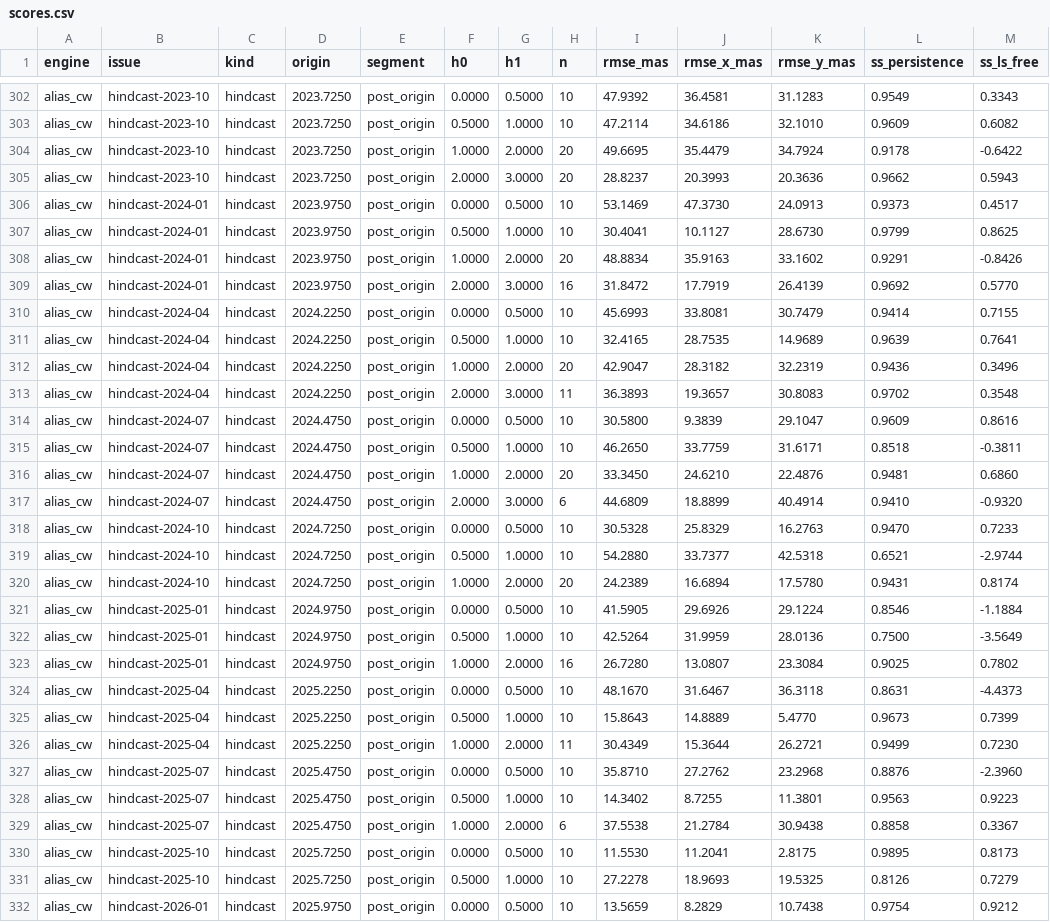
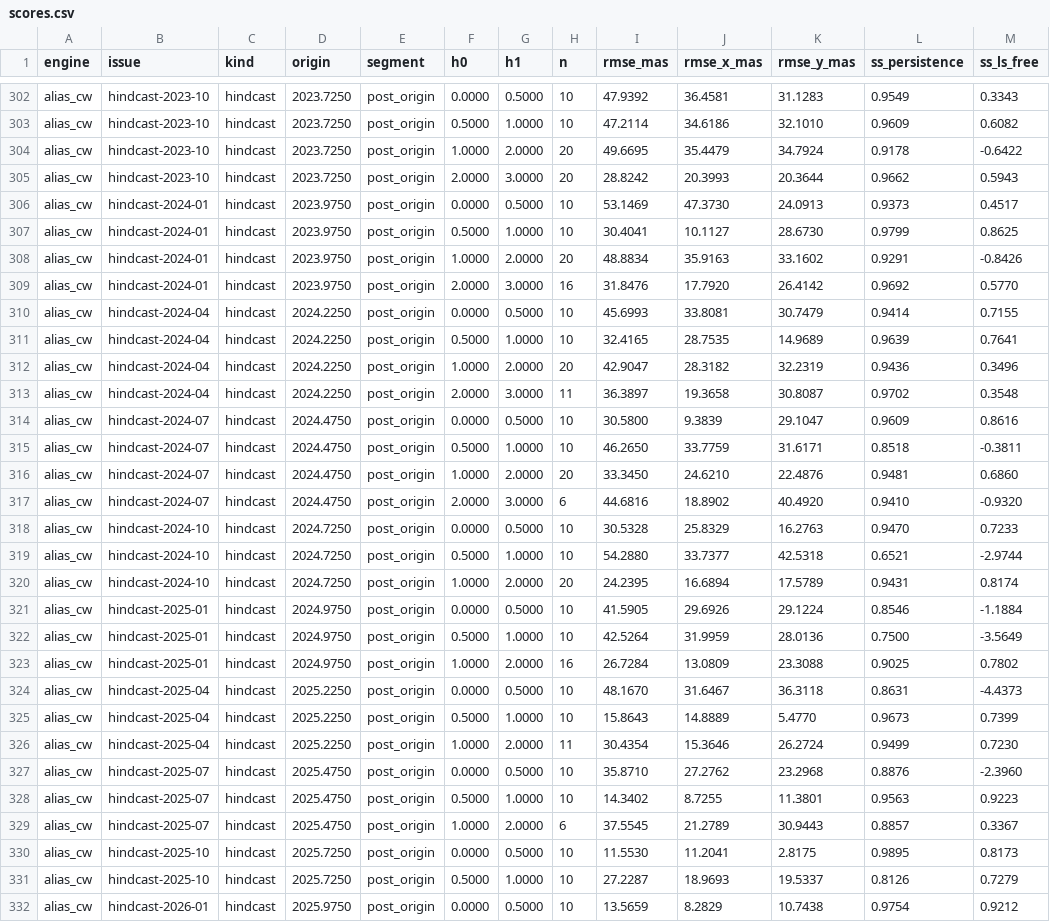
Before and after one commit to pukpr/ChandlerWobble, a CSV file: forecast/scores/scores.csv, drawn as a sheet; only a part is shown, gaps mark what is left out; the diff covers the shown part only.

```diff
--- a/forecast/scores/scores.csv
+++ b/forecast/scores/scores.csv
@@ -304,3 +304,3 @@ alias_cw,hindcast-2023-10,hindcast,2023.7250,post_origin,0.5000,1.0000,10,47.211
 alias_cw,hindcast-2023-10,hindcast,2023.7250,post_origin,1.0000,2.0000,20,49.6695,35.4479,34.7924,0.9178,-0.6422
-alias_cw,hindcast-2023-10,hindcast,2023.7250,post_origin,2.0000,3.0000,20,28.8237,20.3993,20.3636,0.9662,0.5943
+alias_cw,hindcast-2023-10,hindcast,2023.7250,post_origin,2.0000,3.0000,20,28.8242,20.3993,20.3644,0.9662,0.5943
 alias_cw,hindcast-2024-01,hindcast,2023.9750,post_origin,0.0000,0.5000,10,53.1469,47.3730,24.0913,0.9373,0.4517
@@ -308,3 +308,3 @@ alias_cw,hindcast-2024-01,hindcast,2023.9750,post_origin,0.5000,1.0000,10,30.404
 alias_cw,hindcast-2024-01,hindcast,2023.9750,post_origin,1.0000,2.0000,20,48.8834,35.9163,33.1602,0.9291,-0.8426
-alias_cw,hindcast-2024-01,hindcast,2023.9750,post_origin,2.0000,3.0000,16,31.8472,17.7919,26.4139,0.9692,0.5770
+alias_cw,hindcast-2024-01,hindcast,2023.9750,post_origin,2.0000,3.0000,16,31.8476,17.7920,26.4142,0.9692,0.5770
 alias_cw,hindcast-2024-04,hindcast,2024.2250,post_origin,0.0000,0.5000,10,45.6993,33.8081,30.7479,0.9414,0.7155
@@ -312,3 +312,3 @@ alias_cw,hindcast-2024-04,hindcast,2024.2250,post_origin,0.5000,1.0000,10,32.416
 alias_cw,hindcast-2024-04,hindcast,2024.2250,post_origin,1.0000,2.0000,20,42.9047,28.3182,32.2319,0.9436,0.3496
-alias_cw,hindcast-2024-04,hindcast,2024.2250,post_origin,2.0000,3.0000,11,36.3893,19.3657,30.8083,0.9702,0.3548
+alias_cw,hindcast-2024-04,hindcast,2024.2250,post_origin,2.0000,3.0000,11,36.3897,19.3658,30.8087,0.9702,0.3548
 alias_cw,hindcast-2024-07,hindcast,2024.4750,post_origin,0.0000,0.5000,10,30.5800,9.3839,29.1047,0.9609,0.8616
@@ -316,17 +316,17 @@ alias_cw,hindcast-2024-07,hindcast,2024.4750,post_origin,0.5000,1.0000,10,46.265
 alias_cw,hindcast-2024-07,hindcast,2024.4750,post_origin,1.0000,2.0000,20,33.3450,24.6210,22.4876,0.9481,0.6860
-alias_cw,hindcast-2024-07,hindcast,2024.4750,post_origin,2.0000,3.0000,6,44.6809,18.8899,40.4914,0.9410,-0.9320
+alias_cw,hindcast-2024-07,hindcast,2024.4750,post_origin,2.0000,3.0000,6,44.6816,18.8902,40.4920,0.9410,-0.9320
 alias_cw,hindcast-2024-10,hindcast,2024.7250,post_origin,0.0000,0.5000,10,30.5328,25.8329,16.2763,0.9470,0.7233
 alias_cw,hindcast-2024-10,hindcast,2024.7250,post_origin,0.5000,1.0000,10,54.2880,33.7377,42.5318,0.6521,-2.9744
-alias_cw,hindcast-2024-10,hindcast,2024.7250,post_origin,1.0000,2.0000,20,24.2389,16.6894,17.5780,0.9431,0.8174
+alias_cw,hindcast-2024-10,hindcast,2024.7250,post_origin,1.0000,2.0000,20,24.2395,16.6894,17.5789,0.9431,0.8174
 alias_cw,hindcast-2025-01,hindcast,2024.9750,post_origin,0.0000,0.5000,10,41.5905,29.6926,29.1224,0.8546,-1.1884
 alias_cw,hindcast-2025-01,hindcast,2024.9750,post_origin,0.5000,1.0000,10,42.5264,31.9959,28.0136,0.7500,-3.5649
-alias_cw,hindcast-2025-01,hindcast,2024.9750,post_origin,1.0000,2.0000,16,26.7280,13.0807,23.3084,0.9025,0.7802
+alias_cw,hindcast-2025-01,hindcast,2024.9750,post_origin,1.0000,2.0000,16,26.7284,13.0809,23.3088,0.9025,0.7802
 alias_cw,hindcast-2025-04,hindcast,2025.2250,post_origin,0.0000,0.5000,10,48.1670,31.6467,36.3118,0.8631,-4.4373
 alias_cw,hindcast-2025-04,hindcast,2025.2250,post_origin,0.5000,1.0000,10,15.8643,14.8889,5.4770,0.9673,0.7399
-alias_cw,hindcast-2025-04,hindcast,2025.2250,post_origin,1.0000,2.0000,11,30.4349,15.3644,26.2721,0.9499,0.7230
+alias_cw,hindcast-2025-04,hindcast,2025.2250,post_origin,1.0000,2.0000,11,30.4354,15.3646,26.2724,0.9499,0.7230
 alias_cw,hindcast-2025-07,hindcast,2025.4750,post_origin,0.0000,0.5000,10,35.8710,27.2762,23.2968,0.8876,-2.3960
 alias_cw,hindcast-2025-07,hindcast,2025.4750,post_origin,0.5000,1.0000,10,14.3402,8.7255,11.3801,0.9563,0.9223
-alias_cw,hindcast-2025-07,hindcast,2025.4750,post_origin,1.0000,2.0000,6,37.5538,21.2784,30.9438,0.8858,0.3367
+alias_cw,hindcast-2025-07,hindcast,2025.4750,post_origin,1.0000,2.0000,6,37.5545,21.2789,30.9443,0.8857,0.3367
 alias_cw,hindcast-2025-10,hindcast,2025.7250,post_origin,0.0000,0.5000,10,11.5530,11.2041,2.8175,0.9895,0.8173
-alias_cw,hindcast-2025-10,hindcast,2025.7250,post_origin,0.5000,1.0000,10,27.2278,18.9693,19.5325,0.8126,0.7279
+alias_cw,hindcast-2025-10,hindcast,2025.7250,post_origin,0.5000,1.0000,10,27.2287,18.9693,19.5337,0.8126,0.7279
 alias_cw,hindcast-2026-01,hindcast,2025.9750,post_origin,0.0000,0.5000,10,13.5659,8.2829,10.7438,0.9754,0.9212
```
Also changed, not shown: 112 edited cells elsewhere in this file, forecast/observations/polar_motion.csv, 13 other files.
